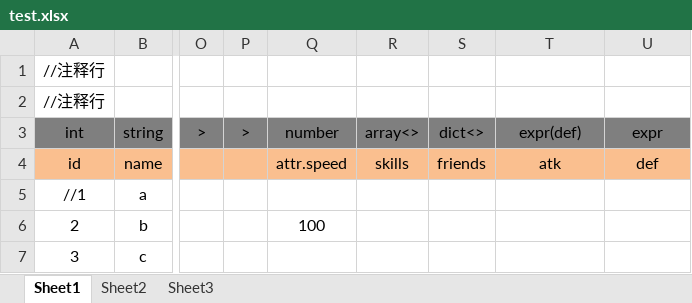
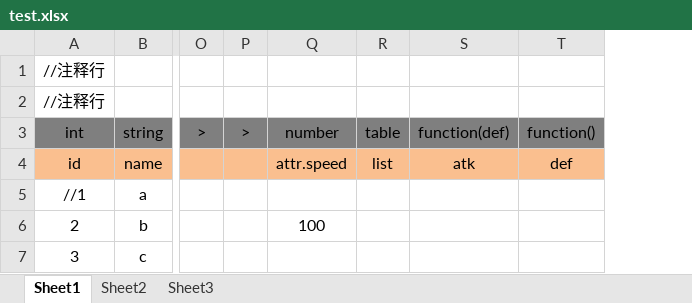
Before and after one commit to coderdreamworld/ai-love, an Excel workbook: test.xlsx, sheet Sheet1, drawn as a sheet; only a part is shown, gaps mark what is left out; values as stored, in another font and other column widths than the file's, no borders; removed rows and columns are numbered as before the commit, all else as after; the diff names each change by its address in the sheet, - before the commit and + after, or states it on an @@ line.

```diff
--- a/test.xlsx (sheet Sheet1)
+++ b/test.xlsx (sheet Sheet1)
-column R, rows 3-4: array<> | skills
-column S, rows 3-4: dict<> | friends
+column R, rows 3-4: table | list
-S3: expr(def)
+S3: function(def)
-T3: expr
+T3: function()
```
Also changed, not shown: 1 other file.
